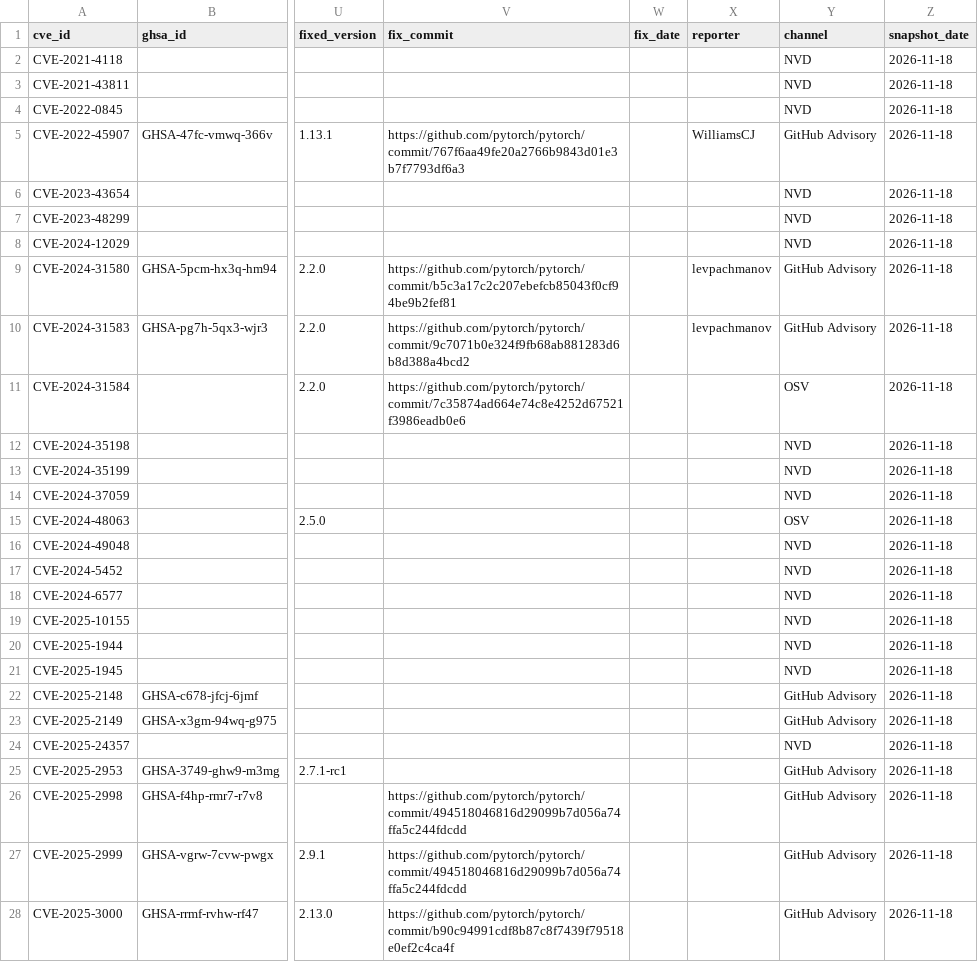
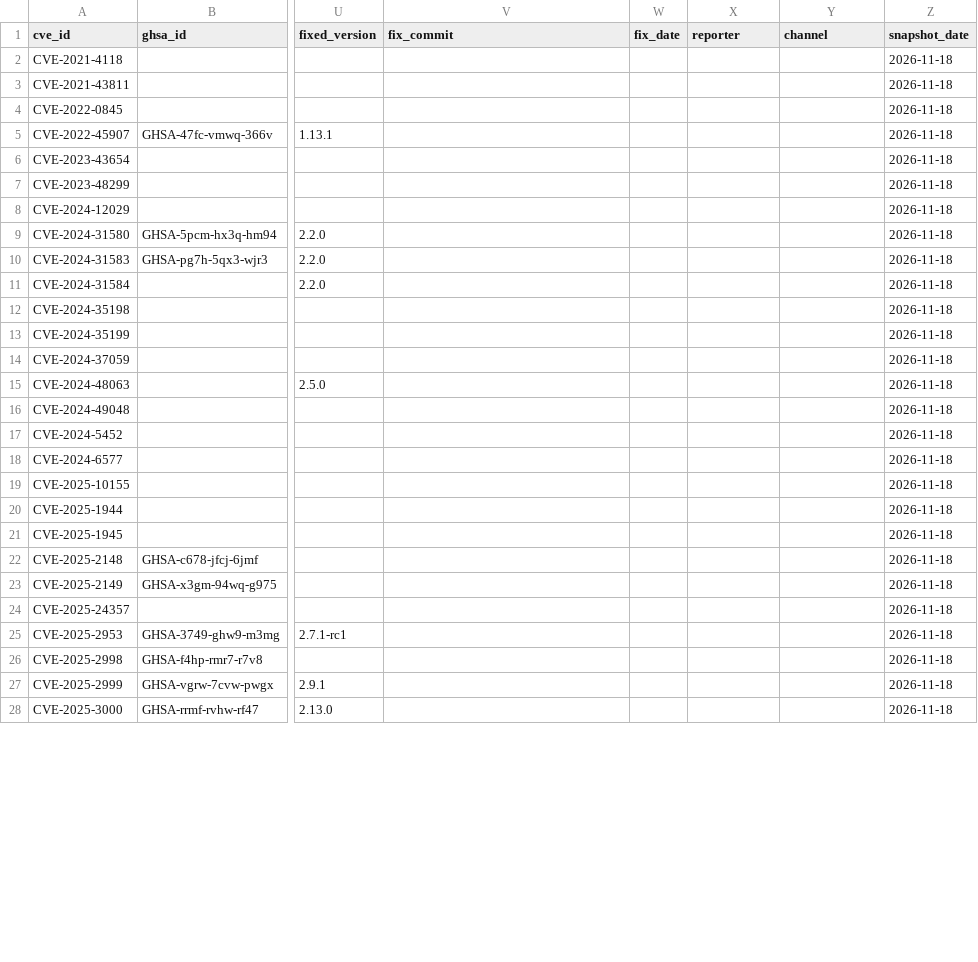
Before and after one commit to quiner1793/HSE-Cybersecurity-Programming-Work1, a CSV file: data/vulnerabilities.csv, drawn as a sheet; only a part is shown, gaps mark what is left out; the diff covers the shown part only; the diff names each change by its address in the sheet, - before the commit and + after, or states it on an @@ line.

```diff
--- a/data/vulnerabilities.csv
+++ b/data/vulnerabilities.csv
-Y2:Y4 (channel): NVD
+Y2:Y4 (channel): (empty)
-V5 (fix_commit): https://github.com/pytorch/pytorch/commit/767f6aa49fe20a2766b9843d01e3b7f7793df6a3
+V5 (fix_commit): (empty)
-X5 (reporter): WilliamsCJ
+X5 (reporter): (empty)
-Y5 (channel): GitHub Advisory
+Y5 (channel): (empty)
-Y6:Y8 (channel): NVD
+Y6:Y8 (channel): (empty)
-V9 (fix_commit): https://github.com/pytorch/pytorch/commit/b5c3a17c2c207ebefcb85043f0cf94be9b2fef81
+V9 (fix_commit): (empty)
-X9:X10 (reporter): levpachmanov
+X9:X10 (reporter): (empty)
-Y9:Y10 (channel): GitHub Advisory
+Y9:Y10 (channel): (empty)
-V10 (fix_commit): https://github.com/pytorch/pytorch/commit/9c7071b0e324f9fb68ab881283d6b8d388a4bcd2
+V10 (fix_commit): (empty)
-V11 (fix_commit): https://github.com/pytorch/pytorch/commit/7c35874ad664e74c8e4252d67521f3986eadb0e6
+V11 (fix_commit): (empty)
-Y11 (channel): OSV
+Y11 (channel): (empty)
-Y12:Y14 (channel): NVD
+Y12:Y14 (channel): (empty)
-Y15 (channel): OSV
+Y15 (channel): (empty)
-Y16:Y21 (channel): NVD
+Y16:Y21 (channel): (empty)
-Y22:Y23 (channel): GitHub Advisory
+Y22:Y23 (channel): (empty)
-Y24 (channel): NVD
+Y24 (channel): (empty)
-Y25:Y28 (channel): GitHub Advisory
+Y25:Y28 (channel): (empty)
-V26:V27 (fix_commit): https://github.com/pytorch/pytorch/commit/494518046816d29099b7d056a74ffa5c244fdcdd
+V26:V27 (fix_commit): (empty)
-V28 (fix_commit): https://github.com/pytorch/pytorch/commit/b90c94991cdf8b87c8f7439f79518e0ef2c4ca4f
+V28 (fix_commit): (empty)
```
Also changed, not shown: 109 edited cells elsewhere in this file, 3 other files.
